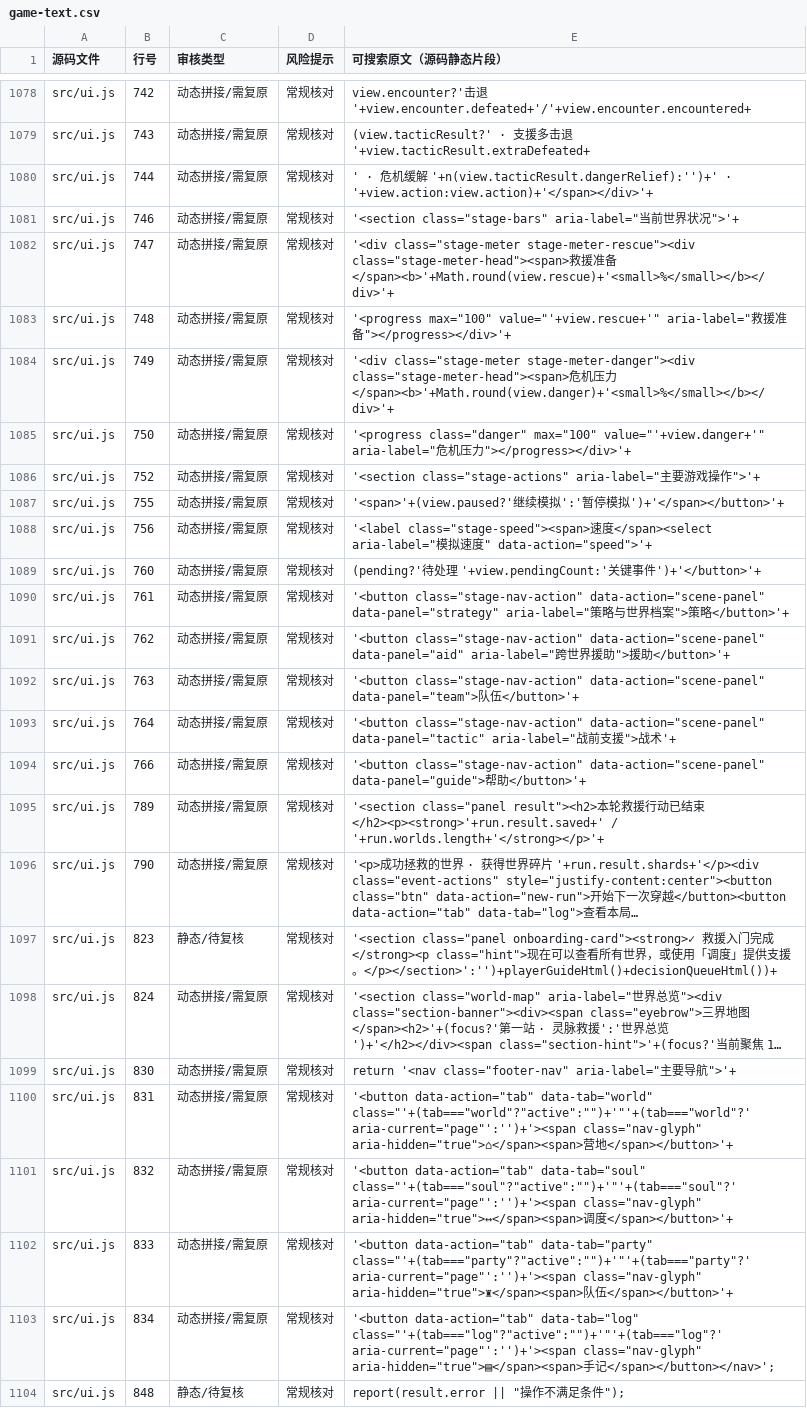
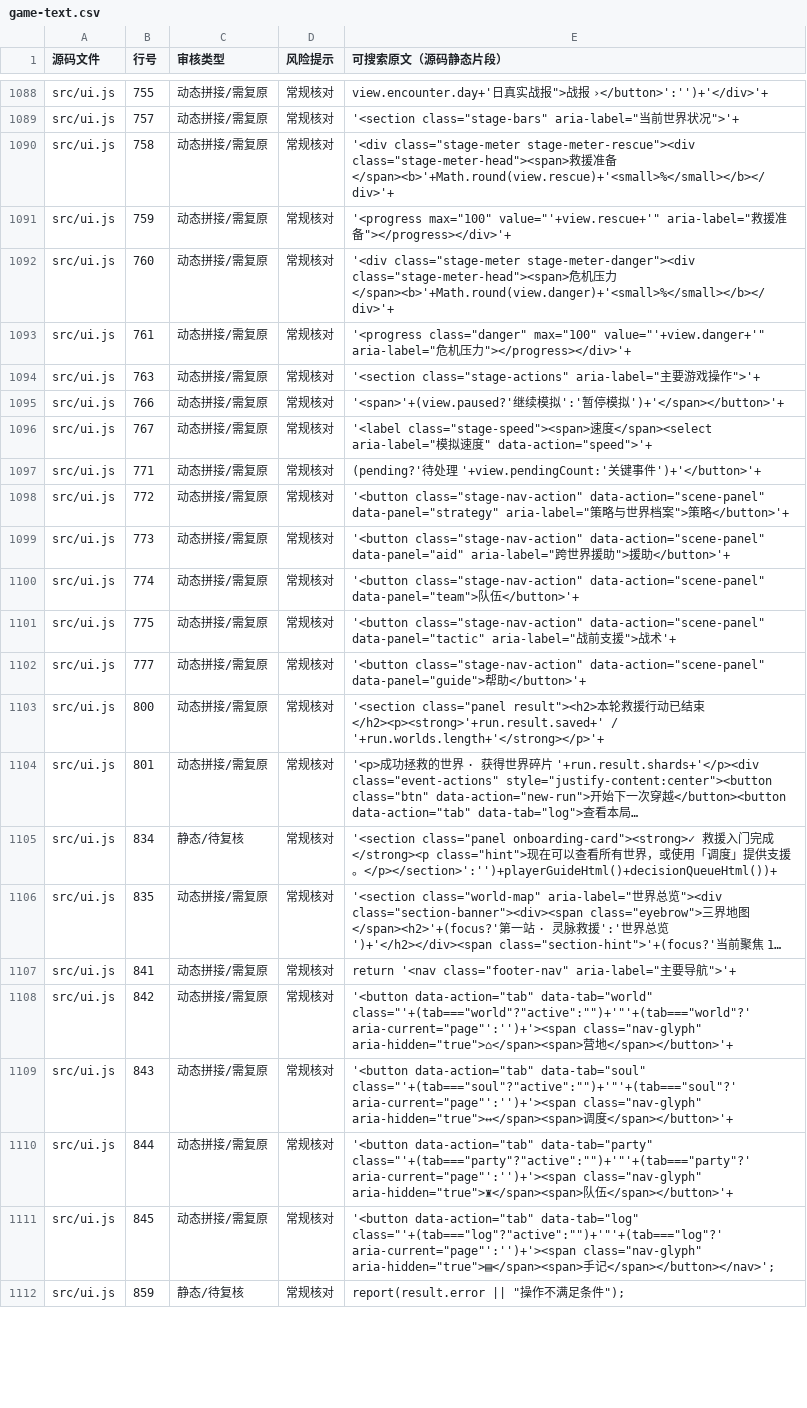
Before and after one commit to anlew07/learn, a CSV file: docs/review/game-text.csv, drawn as a sheet; only a part is shown, gaps mark what is left out; long unchanged cells end in …; removed rows and columns are numbered as before the commit, all else as after; the diff covers the shown part only; the diff names each change by its address in the sheet, - before the commit and + after, or states it on an @@ line.

Commit message:
design(world): 2Y truthful stage action feedback and battle report (#117)

```diff
--- a/docs/review/game-text.csv
+++ b/docs/review/game-text.csv
-B1088 (行号): 742
+B1088 (行号): 755
-E1088 (可搜索原文（源码静态片段）): view.encounter?'击退 '+view.encounter.defeated+'/'+view.encounter.encountered+
+E1088 (可搜索原文（源码静态片段）): view.encounter.day+'日真实战报">战报 ›</button>':'')+'</div>'+
-row 1079: src/ui.js | 743 | 动态拼接/需复原 | 常规核对 | (view.tacticResult?' · 支援多击退 '+view.tacticResult.extraDefeated+
-row 1080: src/ui.js | 744 | 动态拼接/需复原 | 常规核对 | ' · 危机缓解 '+n(view.tacticResult.dangerRelief):'')+' · '+view.action:view.action)+'</span></div>'+
-B1089 (行号): 746
+B1089 (行号): 757
-B1090 (行号): 747
+B1090 (行号): 758
-B1091 (行号): 748
+B1091 (行号): 759
-B1092 (行号): 749
+B1092 (行号): 760
-B1093 (行号): 750
+B1093 (行号): 761
-B1094 (行号): 752
+B1094 (行号): 763
-B1095 (行号): 755
+B1095 (行号): 766
-B1096 (行号): 756
+B1096 (行号): 767
-B1097 (行号): 760
+B1097 (行号): 771
-B1098 (行号): 761
+B1098 (行号): 772
-B1099 (行号): 762
+B1099 (行号): 773
-B1100 (行号): 763
+B1100 (行号): 774
-B1101 (行号): 764
+B1101 (行号): 775
-B1102 (行号): 766
+B1102 (行号): 777
-B1103 (行号): 789
+B1103 (行号): 800
-B1104 (行号): 790
+B1104 (行号): 801
-B1105 (行号): 823
+B1105 (行号): 834
-B1106 (行号): 824
+B1106 (行号): 835
-B1107 (行号): 830
+B1107 (行号): 841
-B1108 (行号): 831
+B1108 (行号): 842
-B1109 (行号): 832
+B1109 (行号): 843
-B1110 (行号): 833
+B1110 (行号): 844
-B1111 (行号): 834
+B1111 (行号): 845
-B1112 (行号): 848
+B1112 (行号): 859
```
Also changed, not shown: 10 added rows and 34 edited cells elsewhere in this file, 7 other files.
